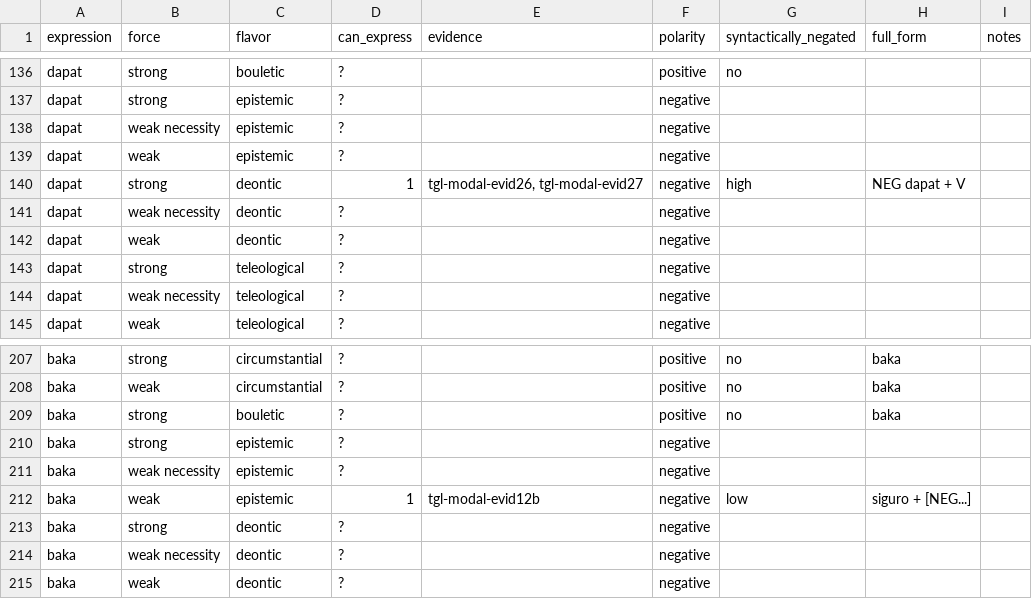
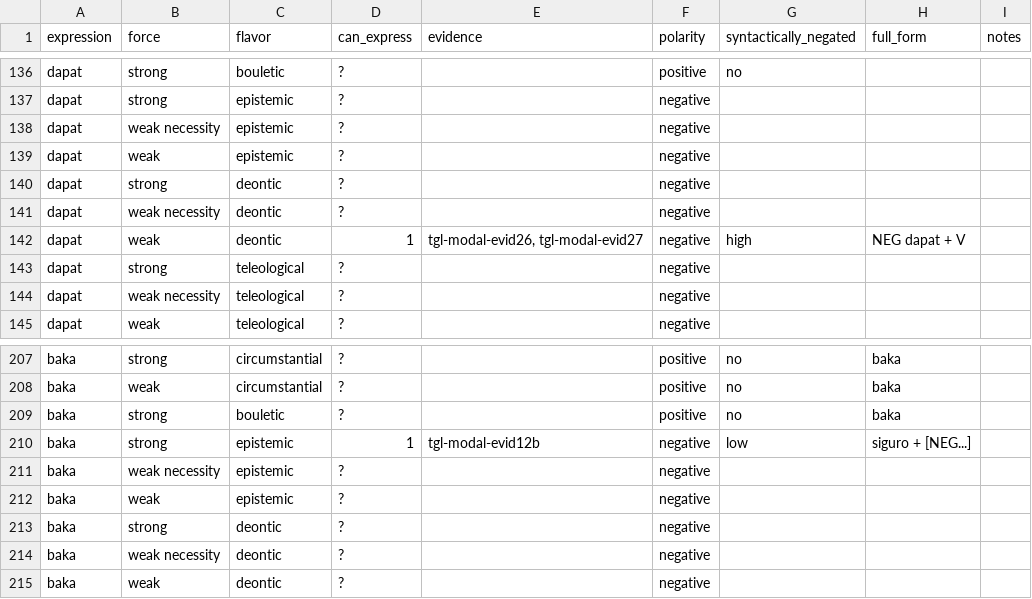
Before and after one commit to EdinburghMeaningSciences/modals_database, a CSV file: language-data/tagalog/tgl-summary.csv, drawn as a sheet; only a part is shown, gaps mark what is left out; the diff covers the shown part only.

Commit message:
Corrected negative modal force for Tagalog

```diff
--- a/language-data/tagalog/tgl-summary.csv
+++ b/language-data/tagalog/tgl-summary.csv
@@ -139,5 +139,5 @@ dapat,weak necessity,epistemic,?,,negative,,,
 dapat,weak,epistemic,?,,negative,,,
-dapat,strong,deontic,1,"tgl-modal-evid26, tgl-modal-evid27",negative,high,NEG dapat + V,
+dapat,strong,deontic,?,,negative,,,
 dapat,weak necessity,deontic,?,,negative,,,
-dapat,weak,deontic,?,,negative,,,
+dapat,weak,deontic,1,"tgl-modal-evid26, tgl-modal-evid27",negative,high,NEG dapat + V,
 dapat,strong,teleological,?,,negative,,,
@@ -209,5 +209,5 @@ baka,weak,circumstantial,?,,positive,no,baka,
 baka,strong,bouletic,?,,positive,no,baka,
-baka,strong,epistemic,?,,negative,,,
+baka,strong,epistemic,1,tgl-modal-evid12b,negative,low,siguro + [NEG...],
 baka,weak necessity,epistemic,?,,negative,,,
-baka,weak,epistemic,1,tgl-modal-evid12b,negative,low,siguro + [NEG...],
+baka,weak,epistemic,?,,negative,,,
 baka,strong,deontic,?,,negative,,,
```
Also changed, not shown: 3 added rows, 3 removed rows and 19 edited cells elsewhere in this file.
